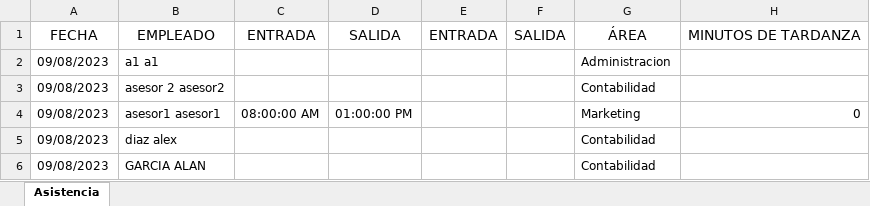
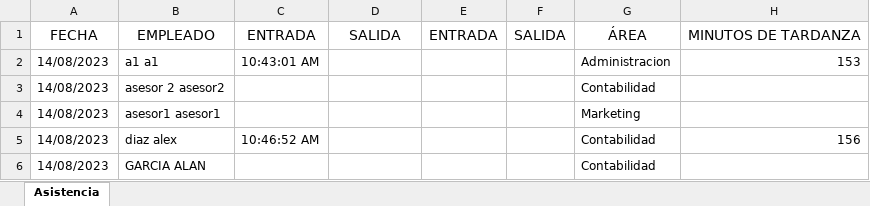
Before and after one commit to JoanDiazEsquerre/sistema_aldasa, an Excel workbook: src/main/webapp/WEB-INF/fileAttachments/Reporte de Asistencia.xlsx, sheet Asistencia, drawn as a sheet; values as stored, in another font and other column widths than the file's, no borders; the diff names each change by its address in the sheet, - before the commit and + after, or states it on an @@ line.

```diff
--- a/src/main/webapp/WEB-INF/fileAttachments/Reporte de Asistencia.xlsx (sheet Asistencia)
+++ b/src/main/webapp/WEB-INF/fileAttachments/Reporte de Asistencia.xlsx (sheet Asistencia)
-A2:A6: 09/08/2023
+A2:A6: 14/08/2023
-C2: (empty)
+C2: 10:43:01 AM
-H2: (empty)
+H2: 153
-C4: 08:00:00 AM
+C4: (empty)
-D4: 01:00:00 PM
+D4: (empty)
-H4: 0
+H4: (empty)
-C5: (empty)
+C5: 10:46:52 AM
-H5: (empty)
+H5: 156
```
Also changed, not shown: 10 other files.
